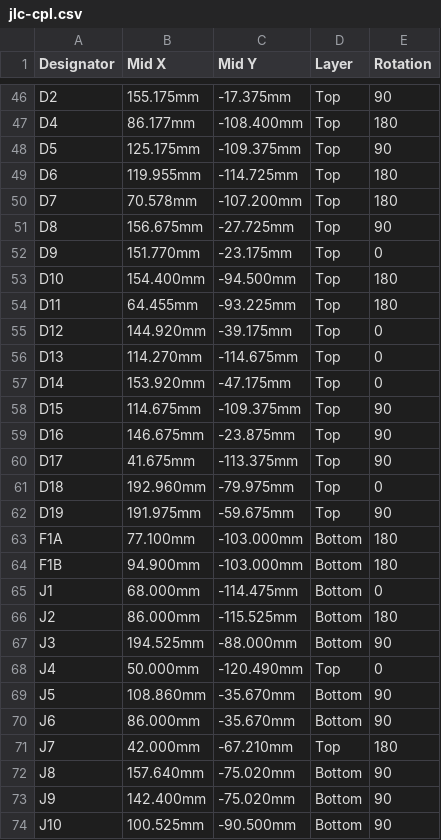
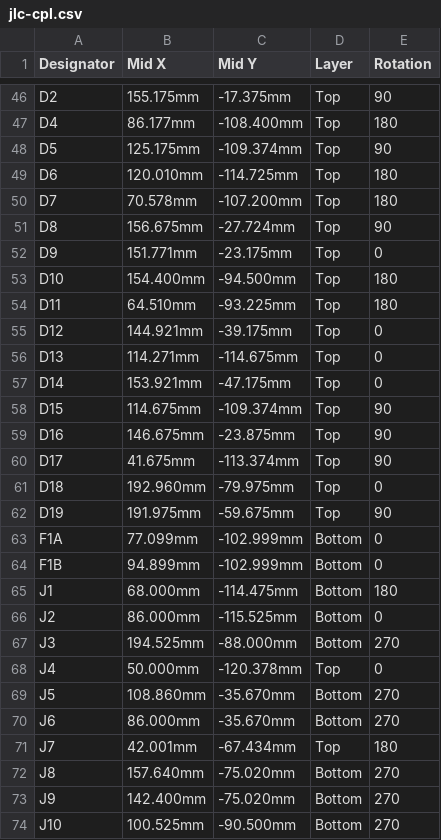
Before and after one commit to tmierzwa/WICI, a CSV file: hardware/plytka-v2/fabrication/jlc-cpl.csv, drawn as a sheet; only a part is shown, gaps mark what is left out; the diff covers the shown part only.

```diff
--- a/hardware/plytka-v2/fabrication/jlc-cpl.csv
+++ b/hardware/plytka-v2/fabrication/jlc-cpl.csv
@@ -47,28 +47,28 @@ D2,155.175mm,-17.375mm,Top,90
 D4,86.177mm,-108.400mm,Top,180
-D5,125.175mm,-109.375mm,Top,90
-D6,119.955mm,-114.725mm,Top,180
+D5,125.175mm,-109.374mm,Top,90
+D6,120.010mm,-114.725mm,Top,180
 D7,70.578mm,-107.200mm,Top,180
-D8,156.675mm,-27.725mm,Top,90
-D9,151.770mm,-23.175mm,Top,0
+D8,156.675mm,-27.724mm,Top,90
+D9,151.771mm,-23.175mm,Top,0
 D10,154.400mm,-94.500mm,Top,180
-D11,64.455mm,-93.225mm,Top,180
-D12,144.920mm,-39.175mm,Top,0
-D13,114.270mm,-114.675mm,Top,0
-D14,153.920mm,-47.175mm,Top,0
-D15,114.675mm,-109.375mm,Top,90
+D11,64.510mm,-93.225mm,Top,180
+D12,144.921mm,-39.175mm,Top,0
+D13,114.271mm,-114.675mm,Top,0
+D14,153.921mm,-47.175mm,Top,0
+D15,114.675mm,-109.374mm,Top,90
 D16,146.675mm,-23.875mm,Top,90
-D17,41.675mm,-113.375mm,Top,90
+D17,41.675mm,-113.374mm,Top,90
 D18,192.960mm,-79.975mm,Top,0
 D19,191.975mm,-59.675mm,Top,90
-F1A,77.100mm,-103.000mm,Bottom,180
-F1B,94.900mm,-103.000mm,Bottom,180
-J1,68.000mm,-114.475mm,Bottom,0
-J2,86.000mm,-115.525mm,Bottom,180
-J3,194.525mm,-88.000mm,Bottom,90
-J4,50.000mm,-120.490mm,Top,0
-J5,108.860mm,-35.670mm,Bottom,90
-J6,86.000mm,-35.670mm,Bottom,90
-J7,42.000mm,-67.210mm,Top,180
-J8,157.640mm,-75.020mm,Bottom,90
-J9,142.400mm,-75.020mm,Bottom,90
-J10,100.525mm,-90.500mm,Bottom,90
+F1A,77.099mm,-102.999mm,Bottom,0
+F1B,94.899mm,-102.999mm,Bottom,0
+J1,68.000mm,-114.475mm,Bottom,180
+J2,86.000mm,-115.525mm,Bottom,0
+J3,194.525mm,-88.000mm,Bottom,270
+J4,50.000mm,-120.378mm,Top,0
+J5,108.860mm,-35.670mm,Bottom,270
+J6,86.000mm,-35.670mm,Bottom,270
+J7,42.001mm,-67.434mm,Top,180
+J8,157.640mm,-75.020mm,Bottom,270
+J9,142.400mm,-75.020mm,Bottom,270
+J10,100.525mm,-90.500mm,Bottom,270
```
Also changed, not shown: 22 edited cells elsewhere in this file, hardware/plytka-v2/bom.csv, 10 other files.
